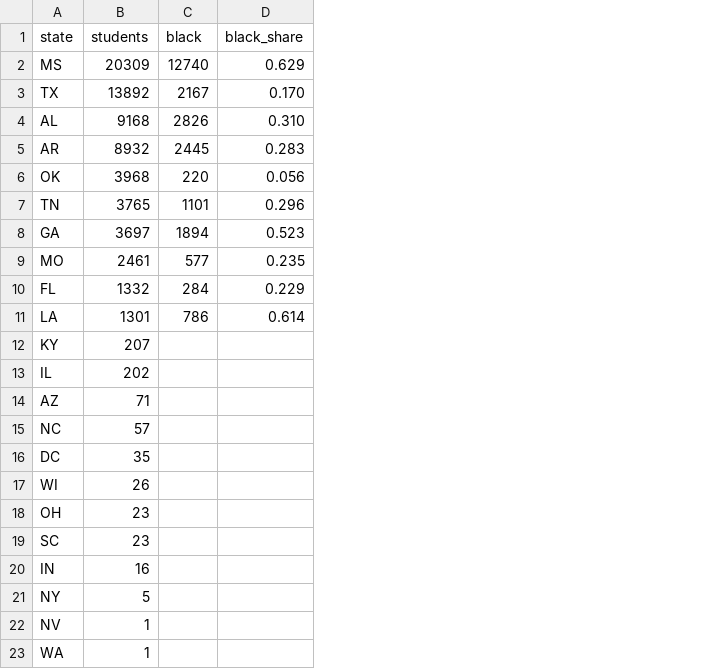
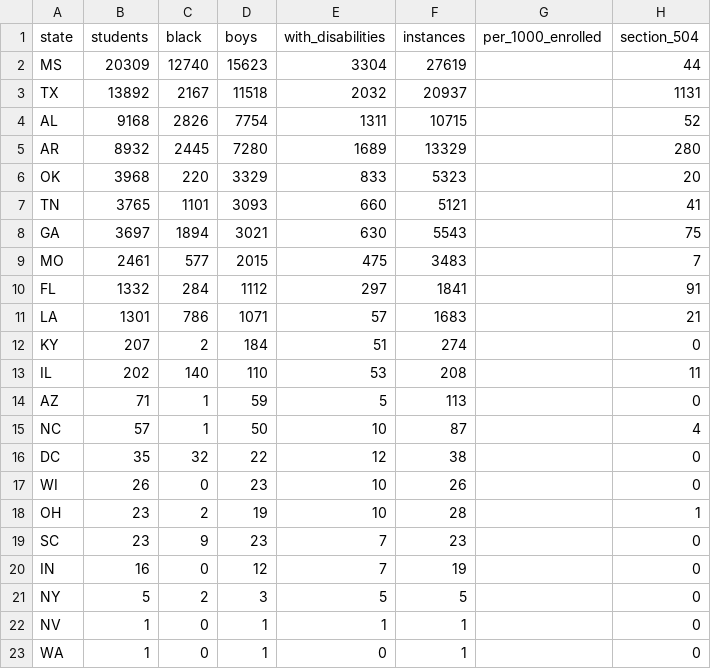
Before and after one commit to AnthonyDavidAdams/end-school-corporal-punishment, a CSV file: data/crdc/2017-18/states.csv, drawn as a sheet; removed rows and columns are numbered as before the commit, all else as after; the diff names each change by its address in the sheet, - before the commit and + after, or states it on an @@ line.

```diff
--- a/data/crdc/2017-18/states.csv
+++ b/data/crdc/2017-18/states.csv
-column D (black_share), rows 2-11: 0.629 | 0.170 | 0.310 | 0.283 | 0.056 | 0.296 | 0.523 | 0.235 | 0.229 | 0.614
+column D (boys), rows 2-23: 15623 | 11518 | 7754 | 7280 | 3329 | 3093 | 3021 | 2015 | 1112 | 1071 | 184 | 110 | 59 | 50 | 22 | 23 | 19 | 23 | 12 | 3 | 1 | 1
+column E (with_disabilities), rows 2-23: 3304 | 2032 | 1311 | 1689 | 833 | 660 | 630 | 475 | 297 | 57 | 51 | 53 | 5 | 10 | 12 | 10 | 10 | 7 | 7 | 5 | 1 | 0
+column F (instances), rows 2-23: 27619 | 20937 | 10715 | 13329 | 5323 | 5121 | 5543 | 3483 | 1841 | 1683 | 274 | 208 | 113 | 87 | 38 | 26 | 28 | 23 | 19 | 5 | 1 | 1
+column G (per_1000_enrolled), empty
+column H (section_504), rows 2-23: 44 | 1131 | 52 | 280 | 20 | 41 | 75 | 7 | 91 | 21 | 0 | 11 | 0 | 4 | 0 | 0 | 1 | 0 | 0 | 0 | 0 | 0
-C12 (black): (empty)
+C12 (black): 2
-C13 (black): (empty)
+C13 (black): 140
-C14:C15 (black): (empty)
+C14:C15 (black): 1
-C16 (black): (empty)
+C16 (black): 32
-C17 (black): (empty)
+C17 (black): 0
-C18 (black): (empty)
+C18 (black): 2
-C19 (black): (empty)
+C19 (black): 9
-C20 (black): (empty)
+C20 (black): 0
-C21 (black): (empty)
+C21 (black): 2
-C22:C23 (black): (empty)
+C22:C23 (black): 0
```
Also changed, not shown: data/crdc/2021-22/states.csv, data/crdc/2023-24/districts.csv, 14 other files.
